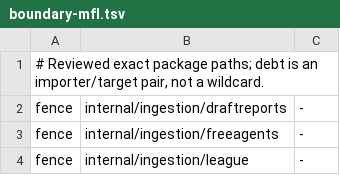
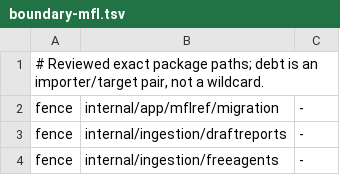
Before and after one commit to secureprospective/TheWarRoom, a TSV file: docs/architecture/boundary-mfl.tsv, drawn as a sheet; only a part is shown; the shorter side is filled out with more unchanged rows; the diff names each change by its address in the sheet, - before the commit and + after, or states it on an @@ line.

```diff
--- a/docs/architecture/boundary-mfl.tsv
+++ b/docs/architecture/boundary-mfl.tsv
+row 2: fence | internal/app/mflref/migration | -
```
Also changed, not shown: docs/architecture/boundary-adapters.tsv, docs/architecture/placement.tsv, 5 other files.
